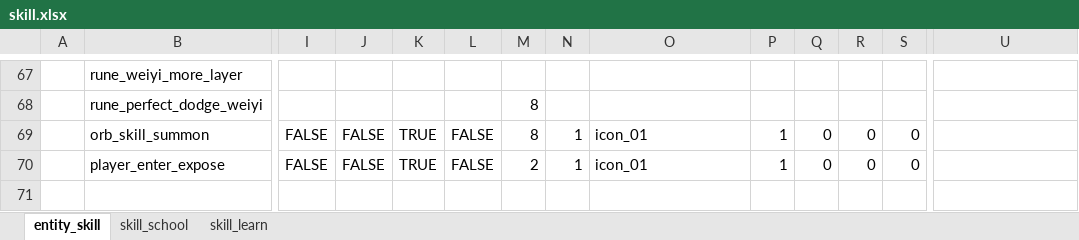
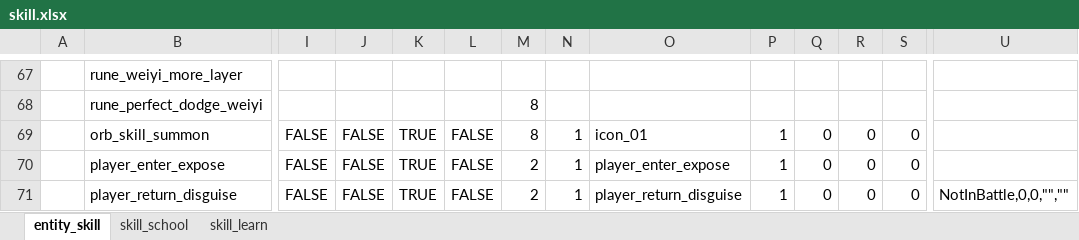
Before and after one commit to nmbswls/FkSucProj, an Excel workbook: Config/Datas/skill.xlsx, sheet entity_skill, drawn as a sheet; only a part is shown, gaps mark what is left out; values as stored, in another font and other column widths than the file's, no borders; rows hold the shown columns only; the diff names each change by its address in the sheet, - before the commit and + after, or states it on an @@ line.

```diff
--- a/Config/Datas/skill.xlsx (sheet entity_skill)
+++ b/Config/Datas/skill.xlsx (sheet entity_skill)
-O70: icon_01
+O70: player_enter_expose
+row 71:  | player_return_disguise | FALSE | FALSE | TRUE | FALSE | 2 | 1 | player_return_disguise | 1 | 0 | 0 | 0 | NotInBattle,0,0,"",""
```
Also changed, not shown: 16 other files.
